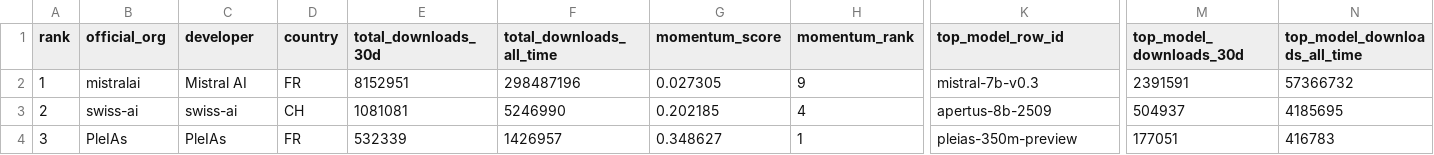
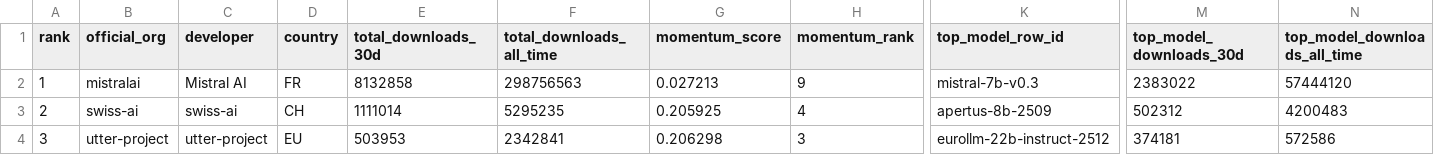
Before and after one commit to speakleash/European-LLM-download-leaderboard, a CSV file: output/leaderboard_orgs.csv, drawn as a sheet; only a part is shown, gaps mark what is left out; the diff covers the shown part only; the diff names each change by its address in the sheet, - before the commit and + after, or states it on an @@ line.

```diff
--- a/output/leaderboard_orgs.csv
+++ b/output/leaderboard_orgs.csv
-E2 (total_downloads_30d): 8152951
+E2 (total_downloads_30d): 8132858
-F2 (total_downloads_all_time): 298487196
+F2 (total_downloads_all_time): 298756563
-G2 (momentum_score): 0.027305
+G2 (momentum_score): 0.027213
-M2 (top_model_downloads_30d): 2391591
+M2 (top_model_downloads_30d): 2383022
-N2 (top_model_downloads_all_time): 57366732
+N2 (top_model_downloads_all_time): 57444120
-E3 (total_downloads_30d): 1081081
+E3 (total_downloads_30d): 1111014
-F3 (total_downloads_all_time): 5246990
+F3 (total_downloads_all_time): 5295235
-G3 (momentum_score): 0.202185
+G3 (momentum_score): 0.205925
-M3 (top_model_downloads_30d): 504937
+M3 (top_model_downloads_30d): 502312
-N3 (top_model_downloads_all_time): 4185695
+N3 (top_model_downloads_all_time): 4200483
-B4 (official_org): PleIAs
+B4 (official_org): utter-project
-C4 (developer): PleIAs
+C4 (developer): utter-project
-D4 (country): FR
+D4 (country): EU
-E4 (total_downloads_30d): 532339
+E4 (total_downloads_30d): 503953
-F4 (total_downloads_all_time): 1426957
+F4 (total_downloads_all_time): 2342841
-G4 (momentum_score): 0.348627
+G4 (momentum_score): 0.206298
-H4 (momentum_rank): 1
+H4 (momentum_rank): 3
-K4 (top_model_row_id): pleias-350m-preview
+K4 (top_model_row_id): eurollm-22b-instruct-2512
-M4 (top_model_downloads_30d): 177051
+M4 (top_model_downloads_30d): 374181
-N4 (top_model_downloads_all_time): 416783
+N4 (top_model_downloads_all_time): 572586
```
Also changed, not shown: 149 edited cells elsewhere in this file, output/leaderboard.csv, 12 other files.
